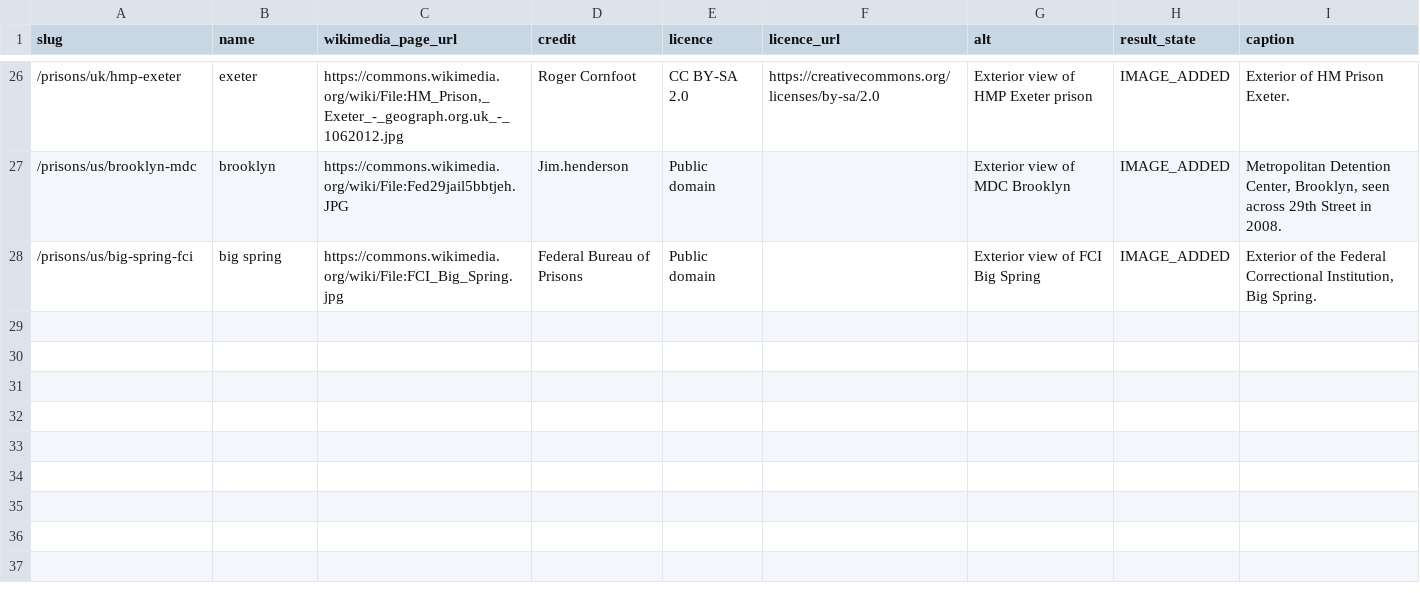
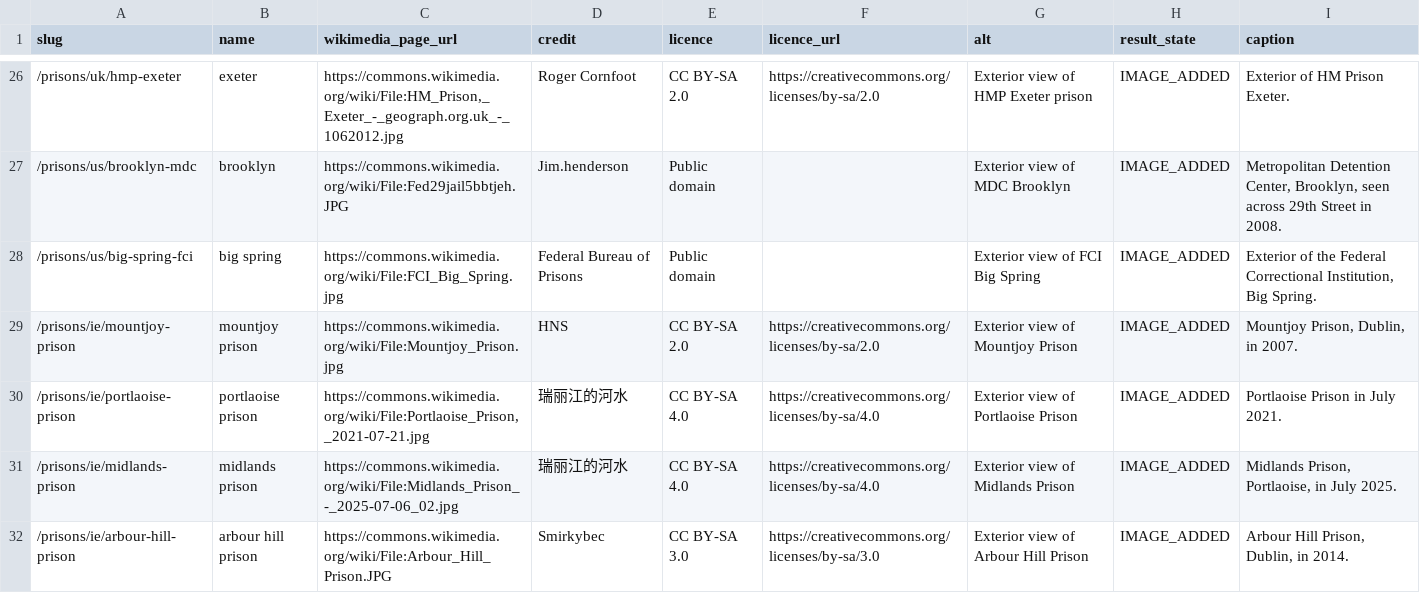
Before and after one commit to sam247/prisonsonline, a CSV file: data/prison-images.csv, drawn as a sheet; only a part is shown, gaps mark what is left out.

Commit message:
images: Wikimedia Commons primaries for ie prisons (2026-10-16)

```diff
--- a/data/prison-images.csv
+++ b/data/prison-images.csv
@@ -28 +28,5 @@ slug,name,wikimedia_page_url,credit,licence,licence_url,alt,result_state,caption
 /prisons/us/big-spring-fci,big spring,https://commons.wikimedia.org/wiki/File:FCI_Big_Spring.jpg,Federal Bureau of Prisons,Public domain,,Exterior view of FCI Big Spring,IMAGE_ADDED,"Exterior of the Federal Correctional Institution, Big Spring."
+/prisons/ie/mountjoy-prison,mountjoy prison,https://commons.wikimedia.org/wiki/File:Mountjoy_Prison.jpg,HNS,CC BY-SA 2.0,https://creativecommons.org/licenses/by-sa/2.0,Exterior view of Mountjoy Prison,IMAGE_ADDED,"Mountjoy Prison, Dublin, in 2007."
+/prisons/ie/portlaoise-prison,portlaoise prison,"https://commons.wikimedia.org/wiki/File:Portlaoise_Prison,_2021-07-21.jpg",瑞丽江的河水,CC BY-SA 4.0,https://creativecommons.org/licenses/by-sa/4.0,Exterior view of Portlaoise Prison,IMAGE_ADDED,Portlaoise Prison in July 2021.
+/prisons/ie/midlands-prison,midlands prison,https://commons.wikimedia.org/wiki/File:Midlands_Prison_-_2025-07-06_02.jpg,瑞丽江的河水,CC BY-SA 4.0,https://creativecommons.org/licenses/by-sa/4.0,Exterior view of Midlands Prison,IMAGE_ADDED,"Midlands Prison, Portlaoise, in July 2025."
+/prisons/ie/arbour-hill-prison,arbour hill prison,https://commons.wikimedia.org/wiki/File:Arbour_Hill_Prison.JPG,Smirkybec,CC BY-SA 3.0,https://creativecommons.org/licenses/by-sa/3.0,Exterior view of Arbour Hill Prison,IMAGE_ADDED,"Arbour Hill Prison, Dublin, in 2014."
```
Also changed, not shown: 1 other file.
